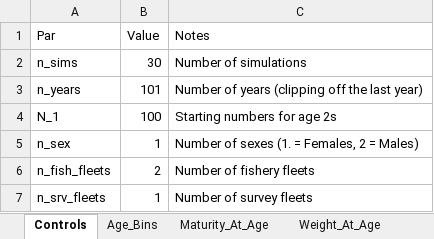
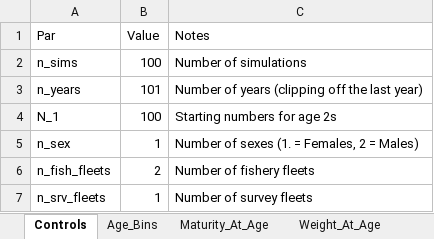
Before and after one commit to chengmatt/State_Space_Selex_Sim, an Excel workbook: input/EBS_Pollock_Inputs.xlsx, sheet Controls, drawn as a sheet; values as stored, in another font and other column widths than the file's, no borders; the diff names each change by its address in the sheet, - before the commit and + after, or states it on an @@ line.

```diff
--- a/input/EBS_Pollock_Inputs.xlsx (sheet Controls)
+++ b/input/EBS_Pollock_Inputs.xlsx (sheet Controls)
-B2 (Value): 30
+B2 (Value): 100
```
Also changed, not shown: 6 other files.
